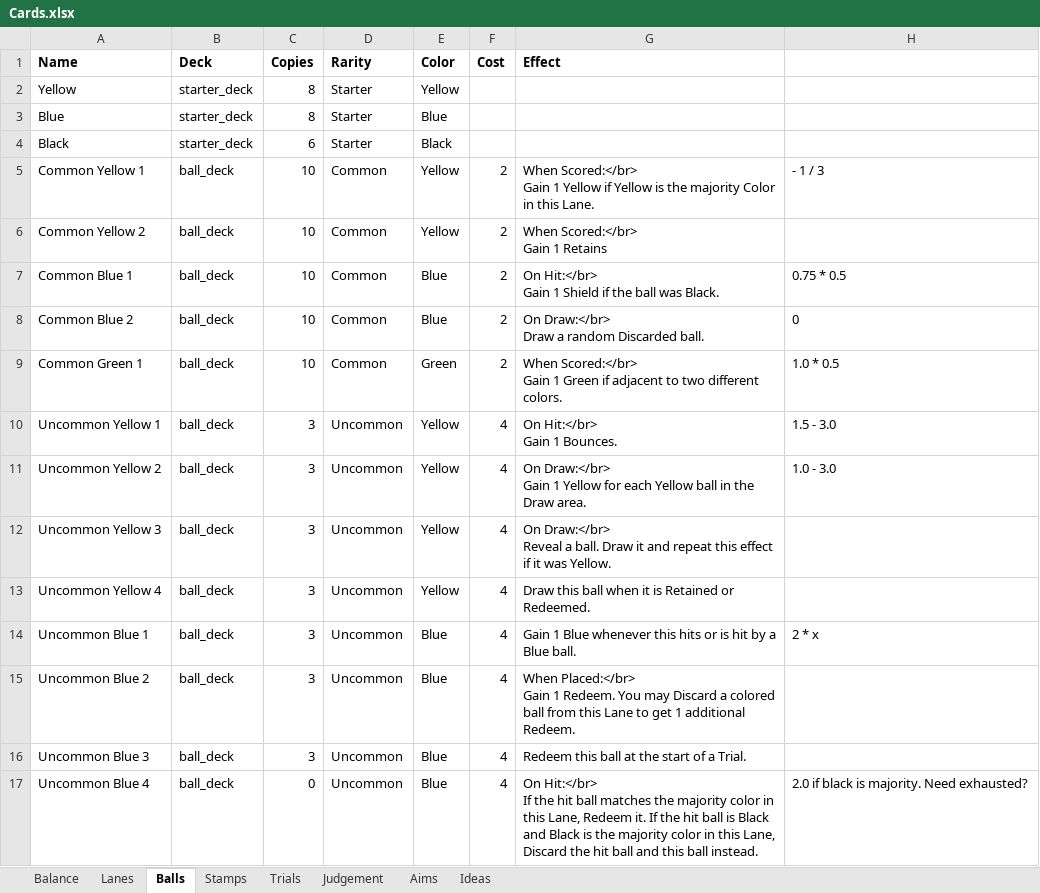
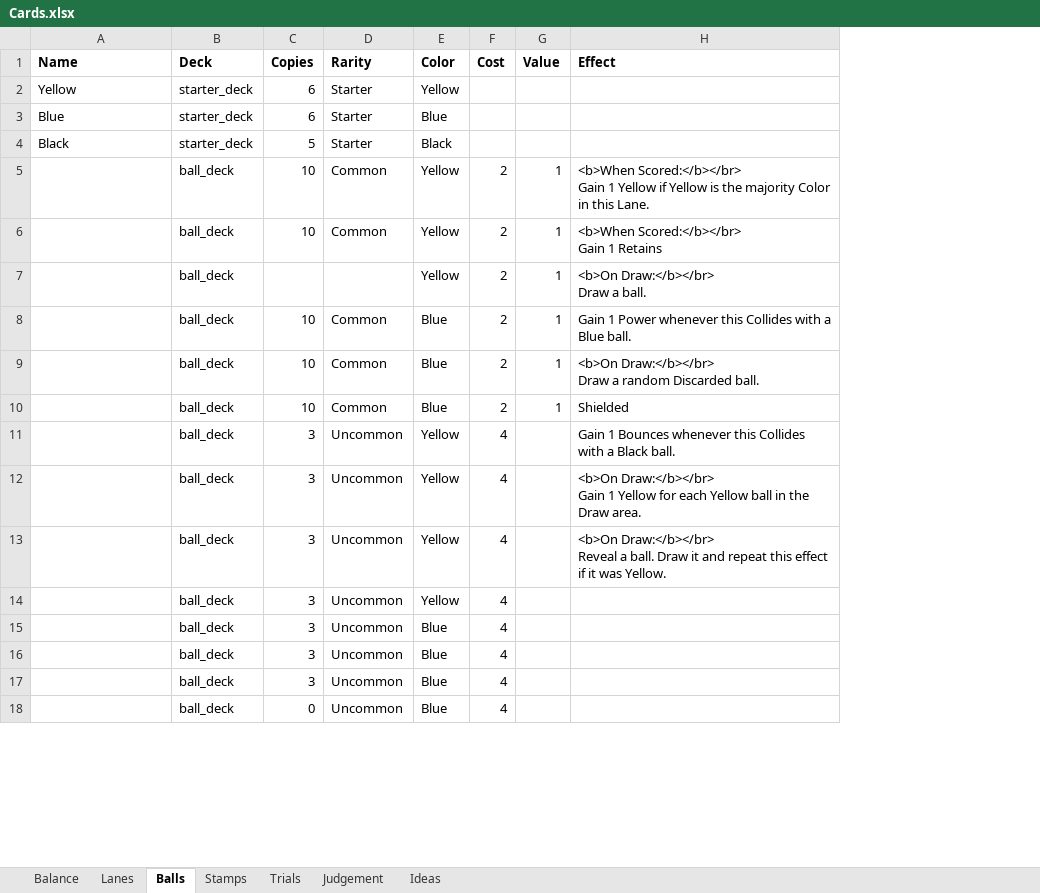
Before and after one commit to EmilRosen/ballers, an Excel workbook: Cards.xlsx, sheet Balls, drawn as a sheet; only a part is shown; values as stored, in another font and other column widths than the file's, no borders; charts and pictures not drawn; removed rows and columns are numbered as before the commit, all else as after; ↵ is a line break in a cell; the diff covers the shown part only; the diff names each change by its address in the sheet, - before the commit and + after, or states it on an @@ line.

```diff
--- a/Cards.xlsx (sheet Balls)
+++ b/Cards.xlsx (sheet Balls)
-sheet tab: Aims
+column G (Value), rows 5-6: 1 | 1; rows 8-10: all 1
-column H, rows 5-17: - 1 / 3 |  | 0.75 * 0.5 | 0 | 1.0 * 0.5 | 1.5 - 3.0 | 1.0 - 3.0 |  |  | 2 * x |  |  | 2.0 if black is majority. Need exhausted?
-C2:C3 (Copies): 8
+C2:C3 (Copies): 6
-C4 (Copies): 6
+C4 (Copies): 5
-A5 (Name): Common Yellow 1
+A5 (Name): (empty)
-H5 (Effect): When Scored:</br> ↵ Gain 1…
+H5 (Effect): <b>When Scored:</b></br> ↵ Gain 1…
-A6 (Name): Common Yellow 2
+A6 (Name): (empty)
-H6 (Effect): When Scored:</br> ↵ Gain 1 Retains
+H6 (Effect): <b>When Scored:</b></br> ↵ Gain 1 Retains
+row 7:  | ball_deck |  |  | Yellow | 2 | 1 | <b>On Draw:</b></br> ↵ Draw a ball.
-A8 (Name): Common Blue 1
+A8 (Name): (empty)
-H8 (Effect): On Hit:</br> ↵ Gain 1 Shield if the ball was Black.
+H8 (Effect): Gain 1 Power whenever this Collides with a Blue ball.
-A9 (Name): Common Blue 2
+A9 (Name): (empty)
-H9 (Effect): On Draw:</br> ↵ Draw a…
+H9 (Effect): <b>On Draw:</b></br> ↵ Draw a…
-A10 (Name): Common Green 1
+A10 (Name): (empty)
-E10 (Color): Green
+E10 (Color): Blue
-H10 (Effect): When Scored:</br> ↵ Gain 1 Green if adjacent to two different colors.
+H10 (Effect): Shielded
-A11 (Name): Uncommon Yellow 1
+A11 (Name): (empty)
-H11 (Effect): On Hit:</br> ↵ Gain 1 Bounces.
+H11 (Effect): Gain 1 Bounces whenever this Collides with a Black ball.
-A12 (Name): Uncommon Yellow 2
+A12 (Name): (empty)
-H12 (Effect): On Draw:</br> ↵ Gain 1…
+H12 (Effect): <b>On Draw:</b></br> ↵ Gain 1…
-A13 (Name): Uncommon Yellow 3
+A13 (Name): (empty)
-H13 (Effect): On Draw:</br> ↵ Reveal a…
+H13 (Effect): <b>On Draw:</b></br> ↵ Reveal a…
-A14 (Name): Uncommon Yellow 4
+A14 (Name): (empty)
-H14 (Effect): Draw this ball when it is Retained or Redeemed.
+H14 (Effect): (empty)
-A15 (Name): Uncommon Blue 1
+A15 (Name): (empty)
-H15 (Effect): Gain 1 Blue whenever this hits or is hit by a Blue ball.
+H15 (Effect): (empty)
-A16 (Name): Uncommon Blue 2
+A16 (Name): (empty)
-H16 (Effect): When Placed:</br> ↵ Gain 1 Redeem. You may Discard a colored ball from this Lane to get 1 additional Redeem.
+H16 (Effect): (empty)
-A17 (Name): Uncommon Blue 3
+A17 (Name): (empty)
-H17 (Effect): Redeem this ball at the start of a Trial.
+H17 (Effect): (empty)
-A18 (Name): Uncommon Blue 4
+A18 (Name): (empty)
-H18 (Effect): On Hit:</br> ↵ If the hit ball matches the majority color in this Lane, Redeem it. If the hit ball is Black and Black is the majority color in this Lane, Discard the hit ball and this ball instead.
+H18 (Effect): (empty)
```
Also changed, not shown: 13 added rows, 1 removed row and 12 edited cells elsewhere in this sheet, sheet Lanes, sheet Stamps, sheet Ideas, sheet Trials, charts or pictures, 31 other files.
